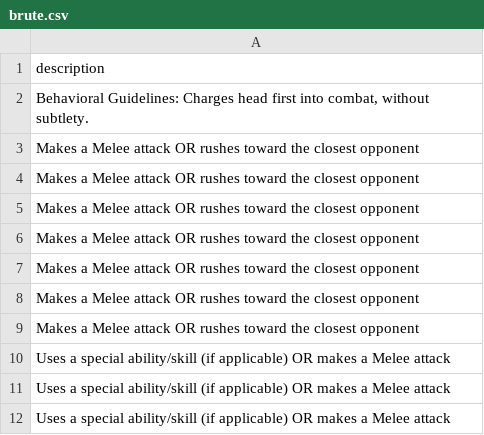
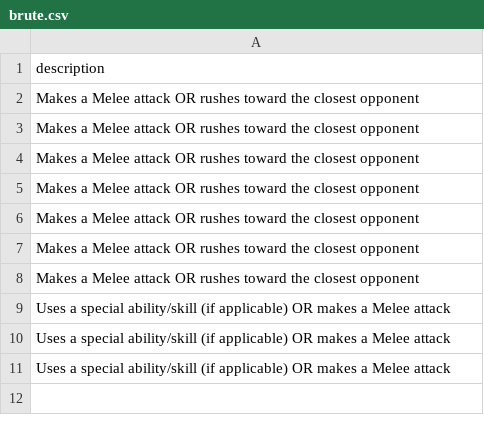
Before and after one commit to Hawkins627/ATDW, a CSV file: brute.csv, drawn as a sheet; the diff names each change by its address in the sheet, - before the commit and + after, or states it on an @@ line.

Commit message:
Update brute.csv

```diff
--- a/brute.csv
+++ b/brute.csv
-row 2: Behavioral Guidelines: Charges head first into combat, without subtlety.
```
